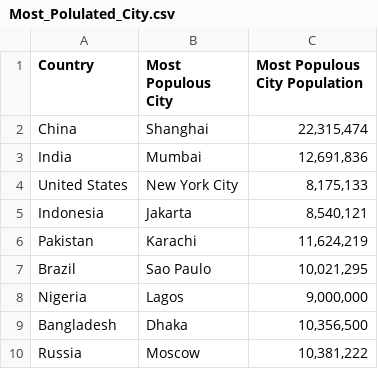
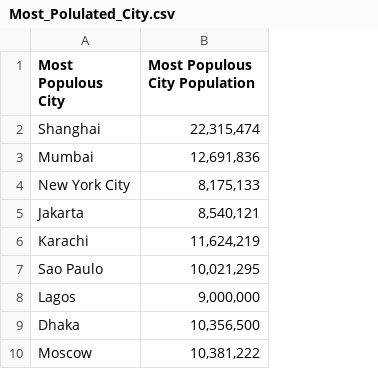
Before and after one commit to Rekha215/Data, a CSV file: Most_Polulated_City.csv, drawn as a sheet; only a part is shown; the diff names each change by its address in the sheet, - before the commit and + after, or states it on an @@ line.

Commit message:
Add files via upload

```diff
--- a/Most_Polulated_City.csv
+++ b/Most_Polulated_City.csv
-column A (Country), rows 2-10: China | India | United States | Indonesia | Pakistan | Brazil | Nigeria | Bangladesh | Russia
```
